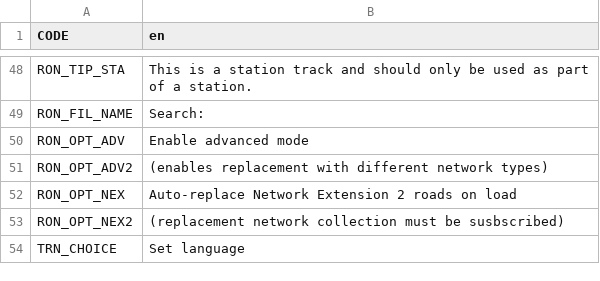
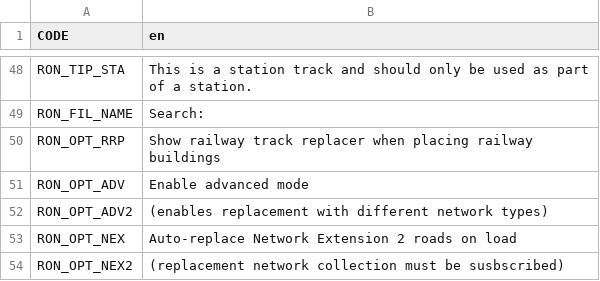
Before and after one commit to algernon-A/RON, a CSV file: Translations/en.csv, drawn as a sheet; only a part is shown, gaps mark what is left out; the shorter side is filled out with more unchanged rows; the diff names each change by its address in the sheet, - before the commit and + after, or states it on an @@ line.

```diff
--- a/Translations/en.csv
+++ b/Translations/en.csv
+row 50: RON_OPT_RRP | Show railway track replacer when placing railway buildings
```
Also changed, not shown: 4 other files.
